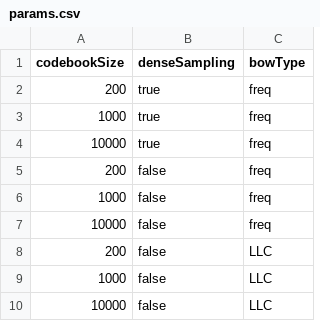
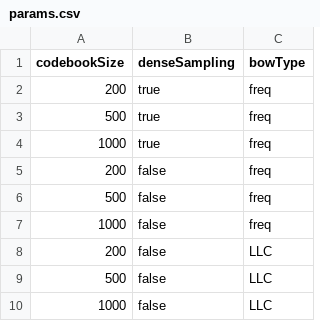
Before and after one commit to rodschulz/Names100, a CSV file: scripts/params.csv, drawn as a sheet.

Commit message:
Changed test parameters

```diff
--- a/scripts/params.csv
+++ b/scripts/params.csv
@@ -2,9 +2,9 @@ codebookSize;	denseSampling;	bowType
 200; 		true; 		freq
+500; 		true; 		freq
 1000; 		true; 		freq
-10000; 		true; 		freq
 200; 		false;		freq
+500; 		false;		freq
 1000; 		false;		freq
-10000; 		false;		freq
 200; 		false;		LLC
+500; 		false;		LLC
 1000; 		false;		LLC
-10000; 		false;		LLC
```
